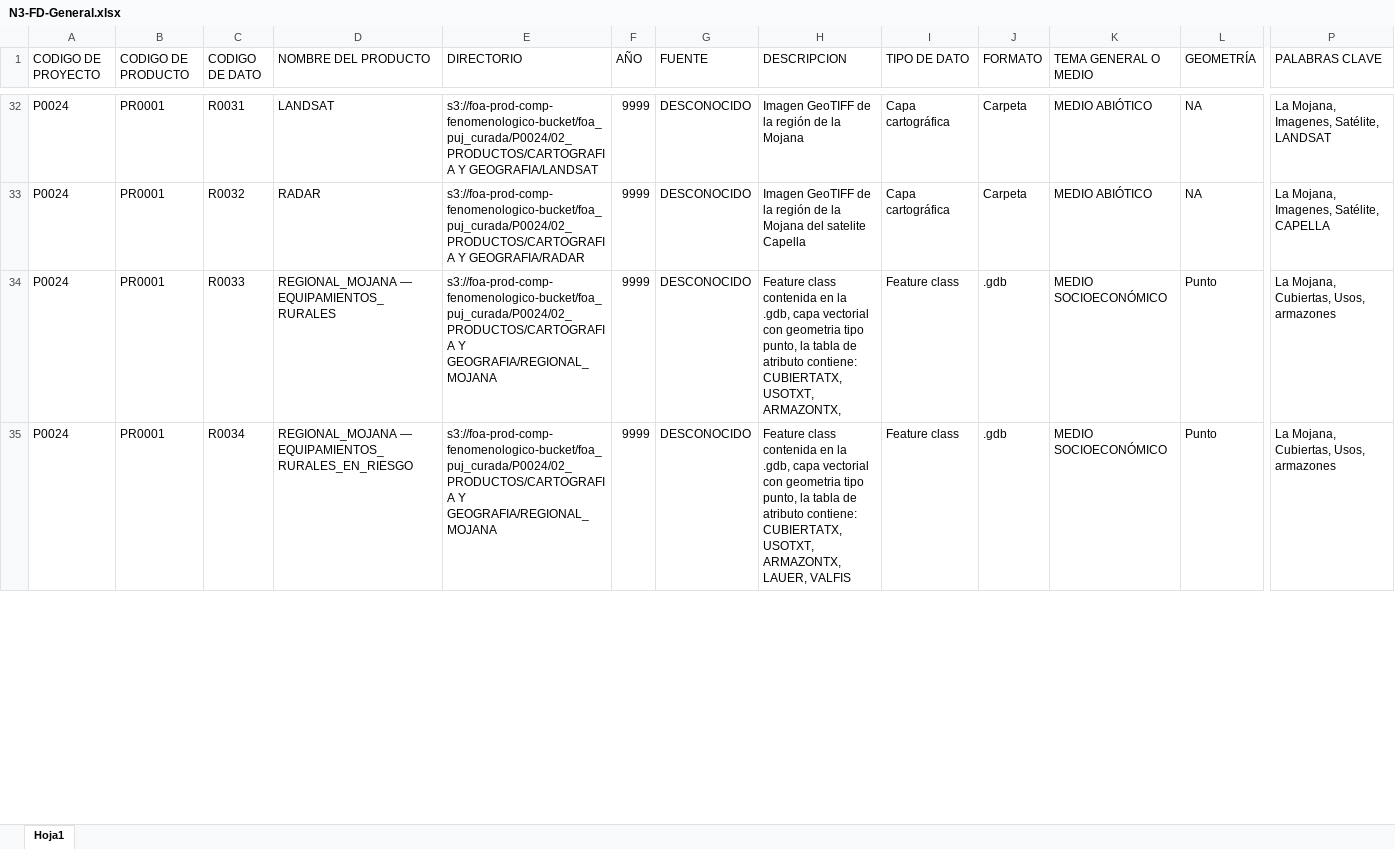
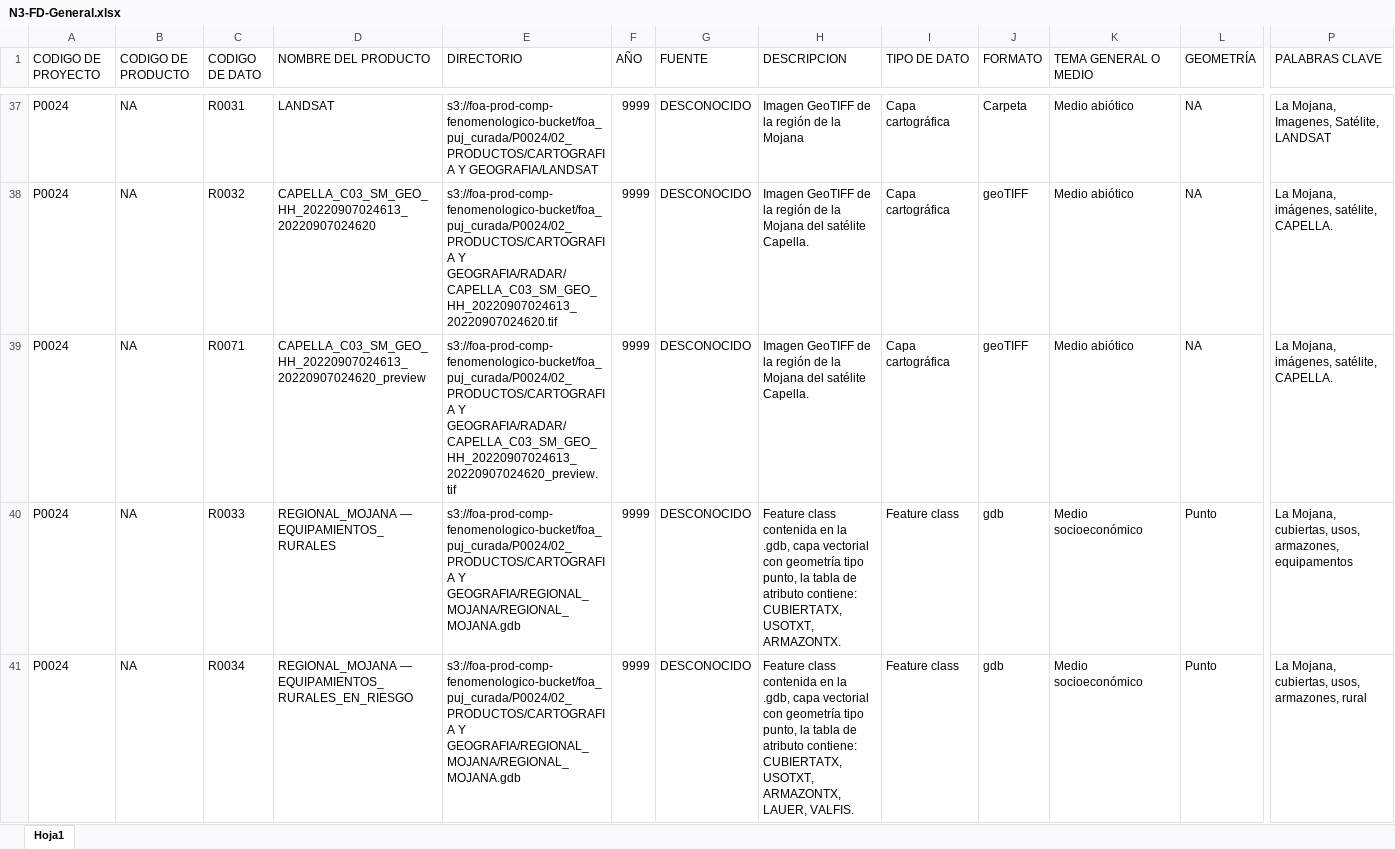
Before and after one commit to jhrodriguezch/FICHAS, an Excel workbook: P0024/09_FICHAS/N3-FD-General.xlsx, sheet Hoja1, drawn as a sheet; only a part is shown, gaps mark what is left out; values as stored, in another font and other column widths than the file's, no cell formats; conditional formats not drawn; addresses are those after the commit; rows hold the shown columns only; the diff covers the shown part only; the diff names each change by its address in the sheet, - before the commit and + after, or states it on an @@ line.

```diff
--- a/P0024/09_FICHAS/N3-FD-General.xlsx (sheet Hoja1)
+++ b/P0024/09_FICHAS/N3-FD-General.xlsx (sheet Hoja1)
-B37:B38 (CODIGO DE PRODUCTO): PR0001
+B37:B38 (CODIGO DE PRODUCTO): NA
-K37:K38 (TEMA GENERAL O MEDIO): MEDIO ABIÓTICO
+K37:K38 (TEMA GENERAL O MEDIO): Medio abiótico
-D38 (NOMBRE DEL PRODUCTO): RADAR
+D38 (NOMBRE DEL PRODUCTO): CAPELLA_C03_SM_GEO_HH_20220907024613_20220907024620
-E38 (DIRECTORIO): s3://foa-prod-comp-fenomenologico-bucket/foa_puj_curada/P0024/02_PRODUCTOS/CARTOGRAFIA Y GEOGRAFIA/RADAR
+E38 (DIRECTORIO): s3://foa-prod-comp-fenomenologico-bucket/foa_puj_curada/P0024/02_PRODUCTOS/CARTOGRAFIA Y GEOGRAFIA/RADAR/CAPELLA_C03_SM_GEO_HH_20220907024613_20220907024620.tif
-H38 (DESCRIPCION): …Mojana del satelite Capella
+H38 (DESCRIPCION): …Mojana del satélite Capella.
-J38 (FORMATO): Carpeta
+J38 (FORMATO): geoTIFF
-P38 (PALABRAS CLAVE): La Mojana, Imagenes, Satélite, CAPELLA
+P38 (PALABRAS CLAVE): La Mojana, imágenes, satélite, CAPELLA.
+row 39: P0024 | NA | R0071 | CAPELLA_C03_SM_GEO_HH_20220907024613_20220907024620_preview | s3://foa-prod-comp-fenomenologico-bucket/foa_puj_curada/P0024/02_PRODUCTOS/CARTOGRAFIA Y GEOGRAFIA/RADAR/CAPELLA_C03_SM_GEO_HH_20220907024613_20220907024620_preview.tif | 9999 | DESCONOCIDO | Imagen GeoTIFF de la región de la Mojana del satélite Capella. | Capa cartográfica | geoTIFF | Medio abiótico | NA | La Mojana, imágenes, satélite, CAPELLA.
-B40:B41 (CODIGO DE PRODUCTO): PR0001
+B40:B41 (CODIGO DE PRODUCTO): NA
-E40:E41 (DIRECTORIO): s3://foa-prod-comp-fenomenologico-bucket/foa_puj_curada/P0024/02_PRODUCTOS/CARTOGRAFIA Y GEOGRAFIA/REGIONAL_MOJANA
+E40:E41 (DIRECTORIO): s3://foa-prod-comp-fenomenologico-bucket/foa_puj_curada/P0024/02_PRODUCTOS/CARTOGRAFIA Y GEOGRAFIA/REGIONAL_MOJANA/REGIONAL_MOJANA.gdb
-H40 (DESCRIPCION): …vectorial con geometria tipo punto, la tabla de atributo contiene: CUBIERTATX, USOTXT, ARMAZONTX,
+H40 (DESCRIPCION): …vectorial con geometría tipo punto, la tabla de atributo contiene: CUBIERTATX, USOTXT, ARMAZONTX.
-J40:J41 (FORMATO): .gdb
+J40:J41 (FORMATO): gdb
-K40:K41 (TEMA GENERAL O MEDIO): MEDIO SOCIOECONÓMICO
+K40:K41 (TEMA GENERAL O MEDIO): Medio socioeconómico
-P40 (PALABRAS CLAVE): La Mojana, Cubiertas, Usos, armazones
+P40 (PALABRAS CLAVE): La Mojana, cubiertas, usos, armazones, equipamentos
-H41 (DESCRIPCION): …vectorial con geometria tipo punto, la tabla de atributo contiene: CUBIERTATX, USOTXT, ARMAZONTX, LAUER, VALFIS
+H41 (DESCRIPCION): …vectorial con geometría tipo punto, la tabla de atributo contiene: CUBIERTATX, USOTXT, ARMAZONTX, LAUER, VALFIS.
-P41 (PALABRAS CLAVE): La Mojana, Cubiertas, Usos, armazones
+P41 (PALABRAS CLAVE): La Mojana, cubiertas, usos, armazones, rural
```
Also changed, not shown: 45 added rows, 19 removed rows and 250 edited cells elsewhere in this sheet, cell formats, P0012/09_FICHAS/N2-FP-INFORME.xlsx, P0054/09_FICHAS/N2-FP-INFORME.xlsx, 15 other files.
